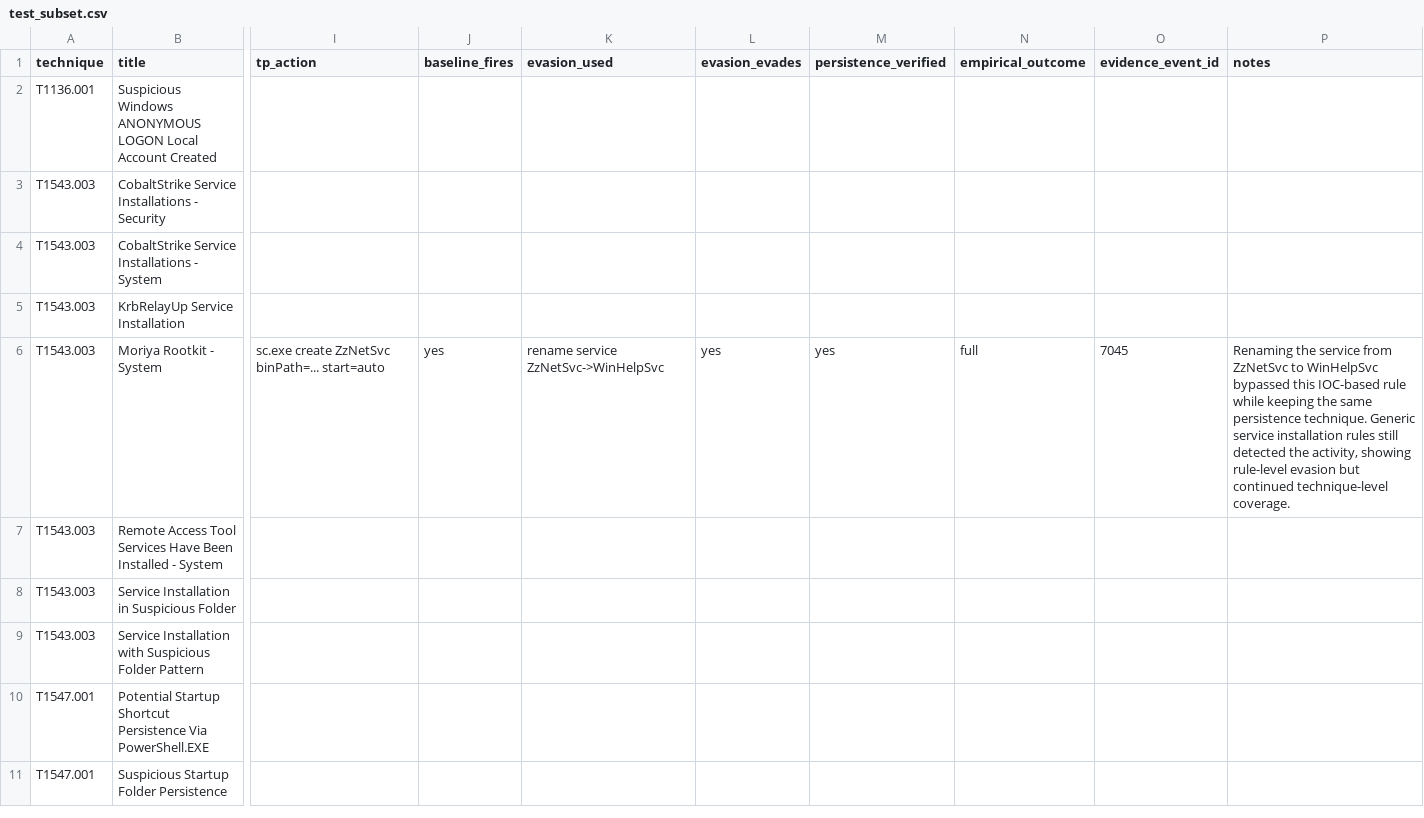
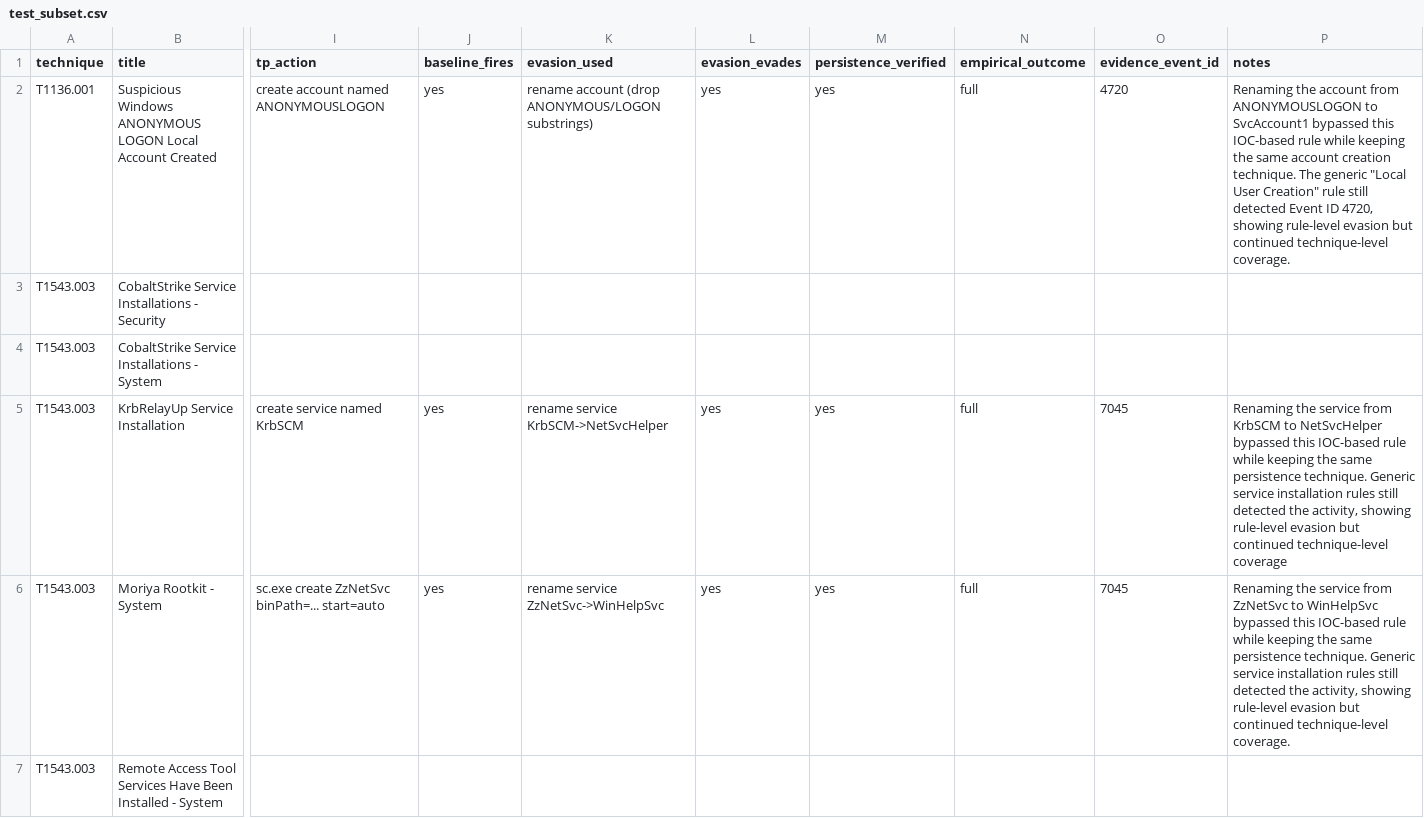
Before and after one commit to satyavardhan912/sigma-evasion-thesis, a CSV file: data/test_subset.csv, drawn as a sheet; only a part is shown, gaps mark what is left out; the shorter side is filled out with more unchanged rows; the diff names each change by its address in the sheet, - before the commit and + after, or states it on an @@ line.

Commit message:
Record R05 (KrbRelayUp) and R06 (ANONYMOUS LOGON)

```diff
--- a/data/test_subset.csv
+++ b/data/test_subset.csv
-I2 (tp_action): (empty)
+I2 (tp_action): create account named ANONYMOUSLOGON
-J2 (baseline_fires): (empty)
+J2 (baseline_fires): yes
-K2 (evasion_used): (empty)
+K2 (evasion_used): rename account (drop ANONYMOUS/LOGON substrings)
-L2 (evasion_evades): (empty)
+L2 (evasion_evades): yes
-M2 (persistence_verified): (empty)
+M2 (persistence_verified): yes
-N2 (empirical_outcome): (empty)
+N2 (empirical_outcome): full
-O2 (evidence_event_id): (empty)
+O2 (evidence_event_id): 4720
-P2 (notes): (empty)
+P2 (notes): Renaming the account from ANONYMOUSLOGON to SvcAccount1 bypassed this IOC-based rule while keeping the same account creation technique. The generic "Local User Creation" rule still detected Event ID 4720, showing rule-level evasion but continued technique-level coverage.
-I5 (tp_action): (empty)
+I5 (tp_action): create service named KrbSCM
-J5 (baseline_fires): (empty)
+J5 (baseline_fires): yes
-K5 (evasion_used): (empty)
+K5 (evasion_used): rename service KrbSCM->NetSvcHelper
-L5 (evasion_evades): (empty)
+L5 (evasion_evades): yes
-M5 (persistence_verified): (empty)
+M5 (persistence_verified): yes
-N5 (empirical_outcome): (empty)
+N5 (empirical_outcome): full
-O5 (evidence_event_id): (empty)
+O5 (evidence_event_id): 7045
-P5 (notes): (empty)
+P5 (notes): Renaming the service from KrbSCM to NetSvcHelper bypassed this IOC-based rule while keeping the same persistence technique. Generic service installation rules still detected the activity, showing rule-level evasion but continued technique-level coverage
```
Also changed, not shown: 1 other file.
